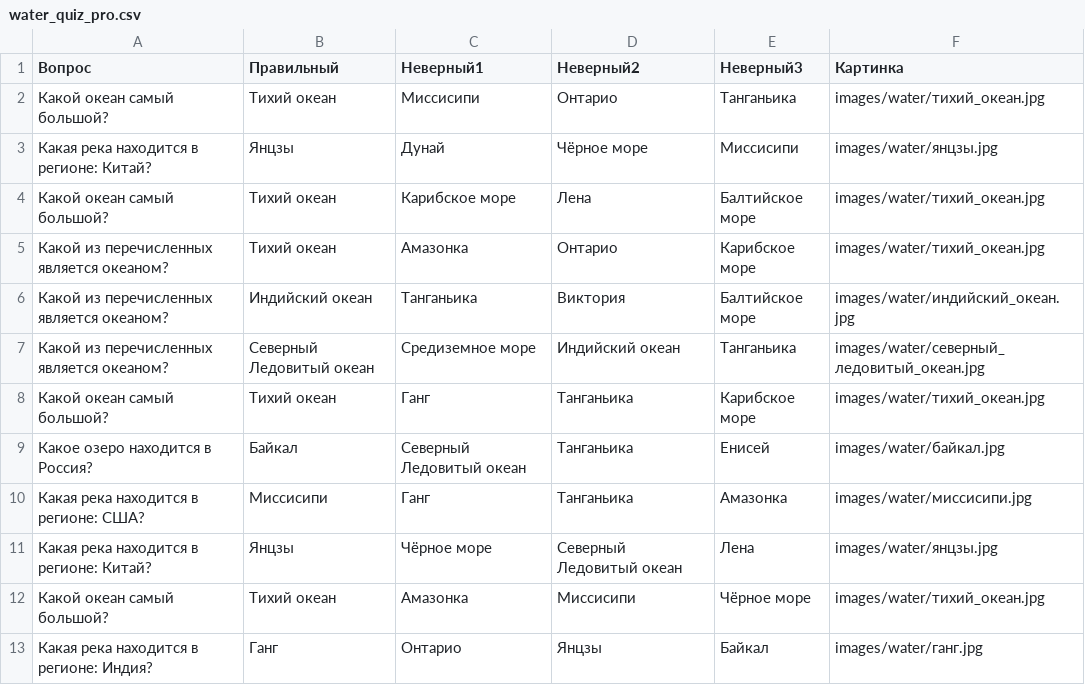
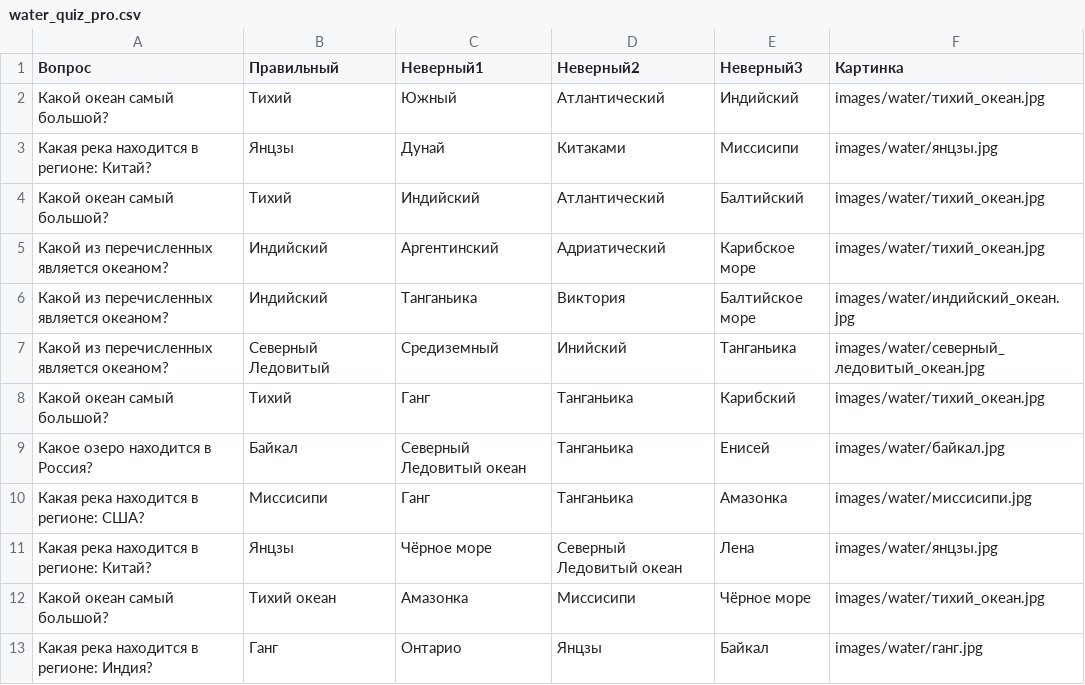
Before and after one commit to avsolon/KvizGeoBot, a CSV file: data/water_quiz_pro.csv, drawn as a sheet; only a part is shown.

Commit message:
added quiz space

```diff
--- a/data/water_quiz_pro.csv
+++ b/data/water_quiz_pro.csv
@@ -1,9 +1,9 @@
 Вопрос,Правильный,Неверный1,Неверный2,Неверный3,Картинка
-Какой океан самый большой?,Тихий океан,Миссисипи,Онтарио,Танганьика,images/water/тихий_океан.jpg
-Какая река находится в регионе: Китай?,Янцзы,Дунай,Чёрное море,Миссисипи,images/water/янцзы.jpg
-Какой океан самый большой?,Тихий океан,Карибское море,Лена,Балтийское море,images/water/тихий_океан.jpg
-Какой из перечисленных является океаном?,Тихий океан,Амазонка,Онтарио,Карибское море,images/water/тихий_океан.jpg
-Какой из перечисленных является океаном?,Индийский океан,Танганьика,Виктория,Балтийское море,images/water/индийский_океан.jpg
-Какой из перечисленных является океаном?,Северный Ледовитый океан,Средиземное море,Индийский океан,Танганьика,images/water/северный_ледовитый_океан.jpg
-Какой океан самый большой?,Тихий океан,Ганг,Танганьика,Карибское море,images/water/тихий_океан.jpg
+Какой океан самый большой?,Тихий,Южный,Атлантический,Индийский,images/water/тихий_океан.jpg
+Какая река находится в регионе: Китай?,Янцзы,Дунай,Китаками,Миссисипи,images/water/янцзы.jpg
+Какой океан самый большой?,Тихий,Индийский,Атлантический,Балтийский,images/water/тихий_океан.jpg
+Какой из перечисленных является океаном?,Индийский,Аргентинский,Адриатический,Карибское море,images/water/тихий_океан.jpg
+Какой из перечисленных является океаном?,Индийский,Танганьика,Виктория,Балтийское море,images/water/индийский_океан.jpg
+Какой из перечисленных является океаном?,Северный Ледовитый,Средиземный,Инийский,Танганьика,images/water/северный_ледовитый_океан.jpg
+Какой океан самый большой?,Тихий,Ганг,Танганьика,Карибский,images/water/тихий_океан.jpg
 Какое озеро находится в Россия?,Байкал,Северный Ледовитый океан,Танганьика,Енисей,images/water/байкал.jpg
```
Also changed, not shown: 3 other files.
